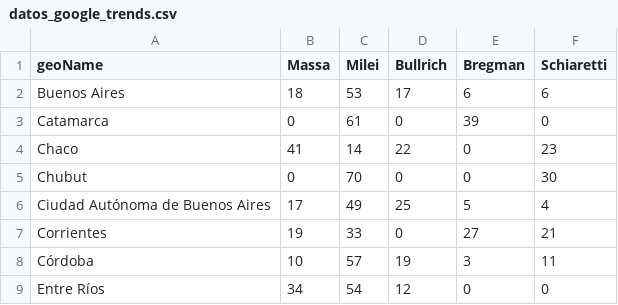
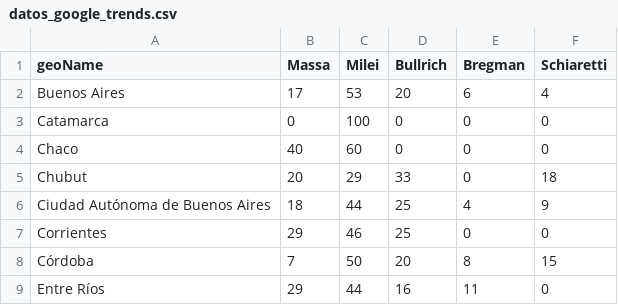
Before and after one commit to devisag/workshop-actions-python, a CSV file: datos_google_trends.csv, drawn as a sheet; only a part is shown; the diff covers the shown part only.

```diff
--- a/datos_google_trends.csv
+++ b/datos_google_trends.csv
@@ -1,9 +1,9 @@
 geoName,Massa,Milei,Bullrich,Bregman,Schiaretti
-Buenos Aires,18,53,17,6,6
-Catamarca,0,61,0,39,0
-Chaco,41,14,22,0,23
-Chubut,0,70,0,0,30
-Ciudad Autónoma de Buenos Aires,17,49,25,5,4
-Corrientes,19,33,0,27,21
-Córdoba,10,57,19,3,11
-Entre Ríos,34,54,12,0,0
+Buenos Aires,17,53,20,6,4
+Catamarca,0,100,0,0,0
+Chaco,40,60,0,0,0
+Chubut,20,29,33,0,18
+Ciudad Autónoma de Buenos Aires,18,44,25,4,9
+Corrientes,29,46,25,0,0
+Córdoba,7,50,20,8,15
+Entre Ríos,29,44,16,11,0
```
Also changed, not shown: 1 added row and 51 edited cells elsewhere in this file.
